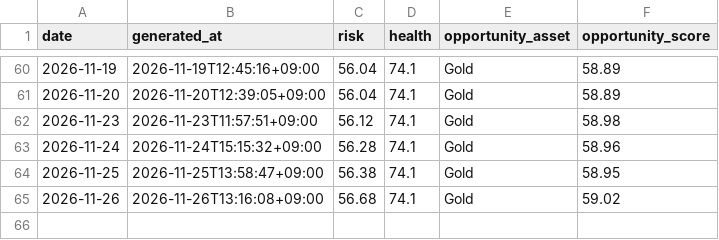
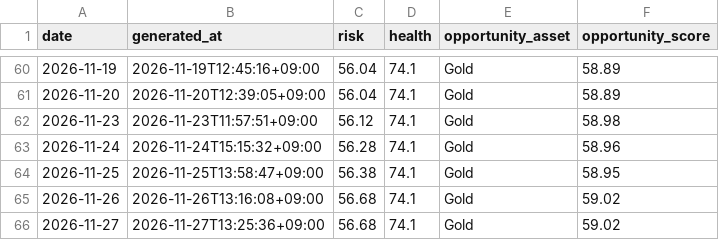
Before and after one commit to mia2628/portfolio_intelligence, a CSV file: data/dashboard_history.csv, drawn as a sheet; only a part is shown, gaps mark what is left out; the diff names each change by its address in the sheet, - before the commit and + after, or states it on an @@ line.

```diff
--- a/data/dashboard_history.csv
+++ b/data/dashboard_history.csv
+row 66: 2026-11-27 | 2026-11-27T13:25:36+09:00 | 56.68 | 74.1 | Gold | 59.02
```
Also changed, not shown: 3 other files.
